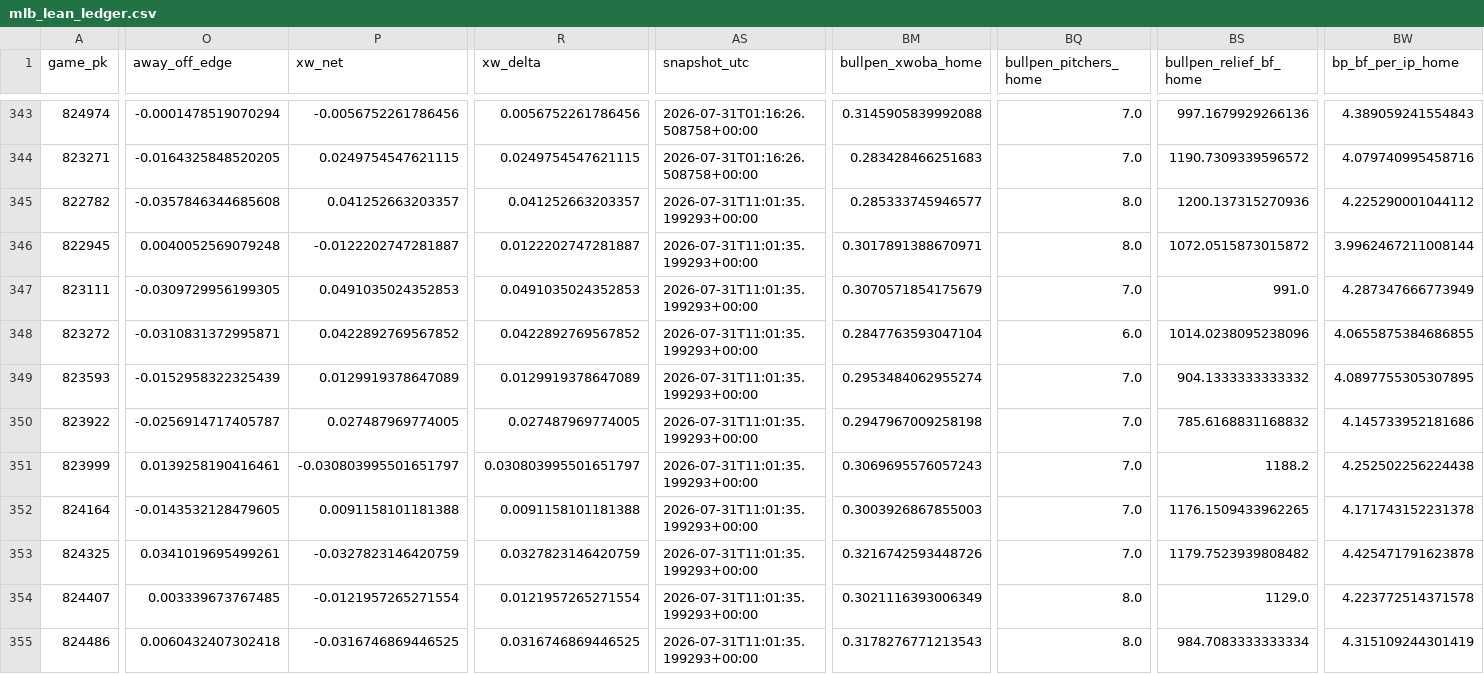
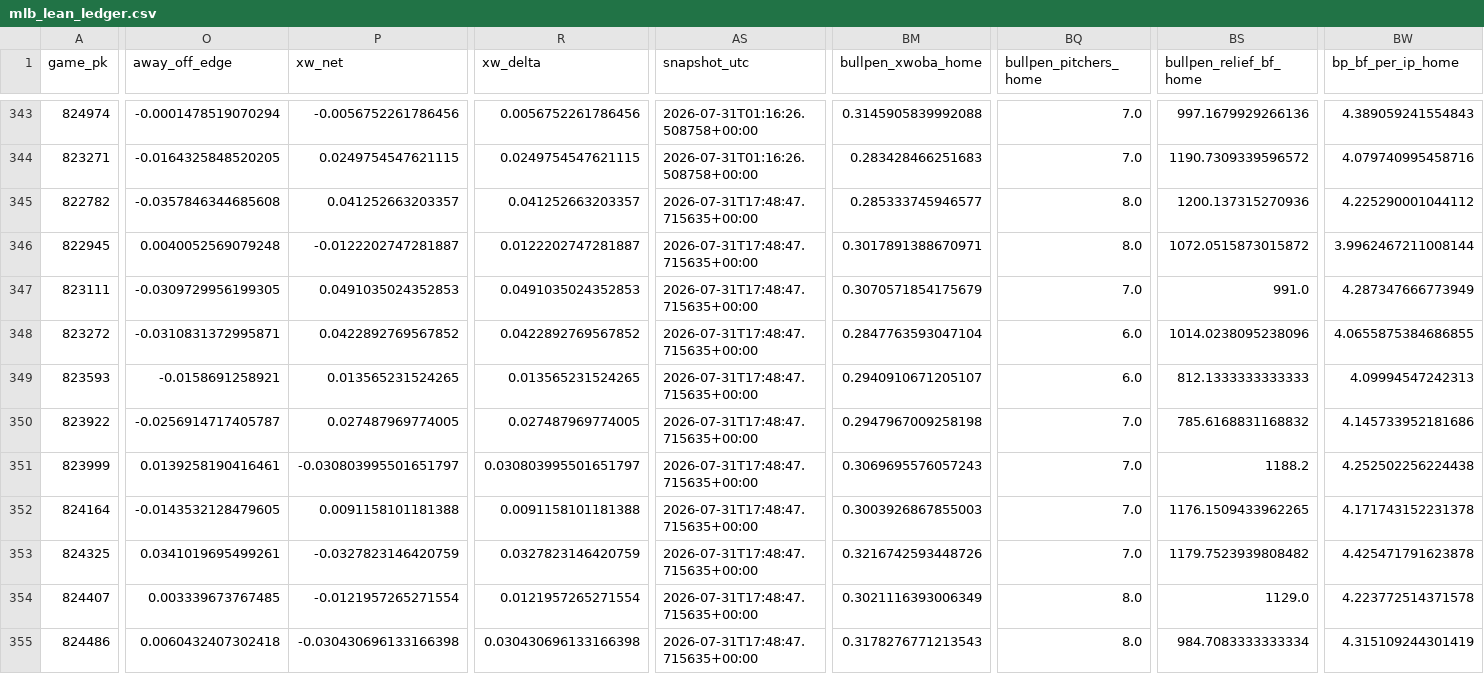
Before and after one commit to Dave356w/Dave356w, a CSV file: data/mlb_lean_ledger.csv, drawn as a sheet; only a part is shown, gaps mark what is left out; the diff covers the shown part only; the diff names each change by its address in the sheet, - before the commit and + after, or states it on an @@ line.

```diff
--- a/data/mlb_lean_ledger.csv
+++ b/data/mlb_lean_ledger.csv
-AS345:AS355 (snapshot_utc): 2026-07-31T11:01:35.199293+00:00
+AS345:AS355 (snapshot_utc): 2026-07-31T17:48:47.715635+00:00
-O349 (away_off_edge): -0.0152958322325439
+O349 (away_off_edge): -0.0158691258921
-P349 (xw_net): 0.0129919378647089
+P349 (xw_net): 0.013565231524265
-R349 (xw_delta): 0.0129919378647089
+R349 (xw_delta): 0.013565231524265
-BM349 (bullpen_xwoba_home): 0.2953484062955274
+BM349 (bullpen_xwoba_home): 0.2940910671205107
-BQ349 (bullpen_pitchers_home): 7.0
+BQ349 (bullpen_pitchers_home): 6.0
-BS349 (bullpen_relief_bf_home): 904.1333333333332
+BS349 (bullpen_relief_bf_home): 812.1333333333333
-BW349 (bp_bf_per_ip_home): 4.0897755305307895
+BW349 (bp_bf_per_ip_home): 4.09994547242313
-P355 (xw_net): -0.0316746869446525
+P355 (xw_net): -0.030430696133166398
-R355 (xw_delta): 0.0316746869446525
+R355 (xw_delta): 0.030430696133166398
```
Also changed, not shown: 65 edited cells elsewhere in this file, data/leans_2026-07-31_pl.csv, data/leans_2026-07-31_xw.csv, 1 other file.
